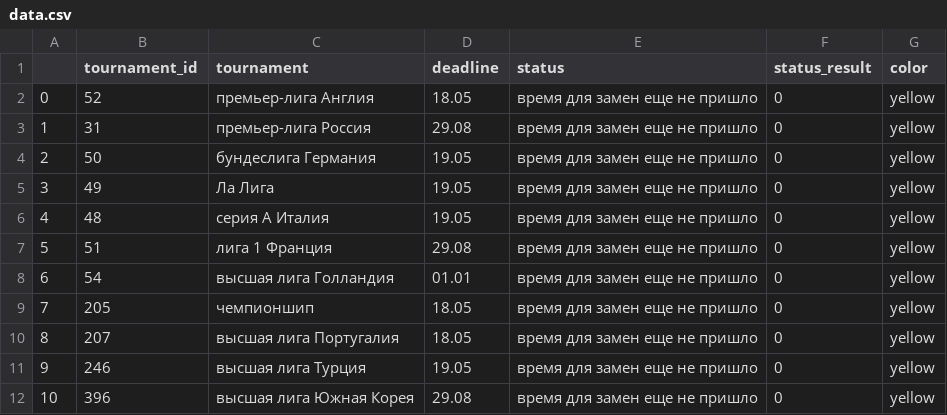
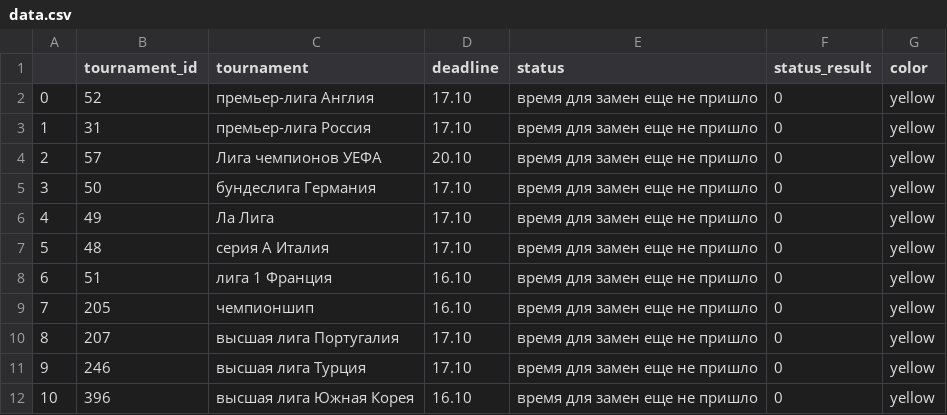
Before and after one commit to DonaldWipper/fantasy, a CSV file: FlaskApp/data.csv, drawn as a sheet.

Commit message:
[1] add ddl of mysql [2] add SQLAlchemy in req [3] add LC tourn [4] add parser class to save data [5] remove fantasy_runner.py insede Flask [6] api_get_stat_test.py - search for seasons

```diff
--- a/FlaskApp/data.csv
+++ b/FlaskApp/data.csv
@@ -1,12 +1,12 @@
 ,tournament_id,tournament,deadline,status,status_result,color
-0,52,премьер-лига Англия,18.05,время для замен еще не пришло,0,yellow
-1,31,премьер-лига Россия,29.08,время для замен еще не пришло,0,yellow
-2,50,бундеслига Германия,19.05,время для замен еще не пришло,0,yellow
-3,49,Ла Лига,19.05,время для замен еще не пришло,0,yellow
-4,48,серия А Италия,19.05,время для замен еще не пришло,0,yellow
-5,51,лига 1 Франция,29.08,время для замен еще не пришло,0,yellow
-6,54,высшая лига Голландия,01.01,время для замен еще не пришло,0,yellow
-7,205,чемпионшип,18.05,время для замен еще не пришло,0,yellow
-8,207,высшая лига Португалия,18.05,время для замен еще не пришло,0,yellow
-9,246,высшая лига Турция,19.05,время для замен еще не пришло,0,yellow
-10,396,высшая лига Южная Корея,29.08,время для замен еще не пришло,0,yellow
+0,52,премьер-лига Англия,17.10,время для замен еще не пришло,0,yellow
+1,31,премьер-лига Россия,17.10,время для замен еще не пришло,0,yellow
+2,57,Лига чемпионов УЕФА,20.10,время для замен еще не пришло,0,yellow
+3,50,бундеслига Германия,17.10,время для замен еще не пришло,0,yellow
+4,49,Ла Лига,17.10,время для замен еще не пришло,0,yellow
+5,48,серия А Италия,17.10,время для замен еще не пришло,0,yellow
+6,51,лига 1 Франция,16.10,время для замен еще не пришло,0,yellow
+7,205,чемпионшип,16.10,время для замен еще не пришло,0,yellow
+8,207,высшая лига Португалия,17.10,время для замен еще не пришло,0,yellow
+9,246,высшая лига Турция,17.10,время для замен еще не пришло,0,yellow
+10,396,высшая лига Южная Корея,16.10,время для замен еще не пришло,0,yellow
```
Also changed, not shown: 1 other file.
